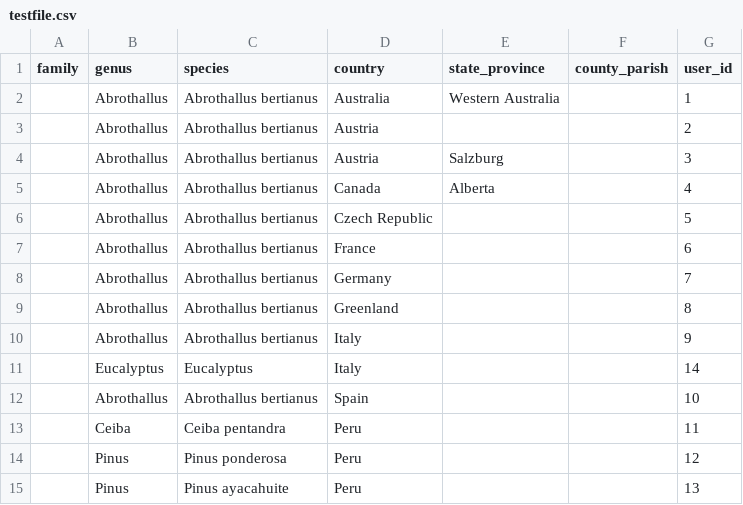
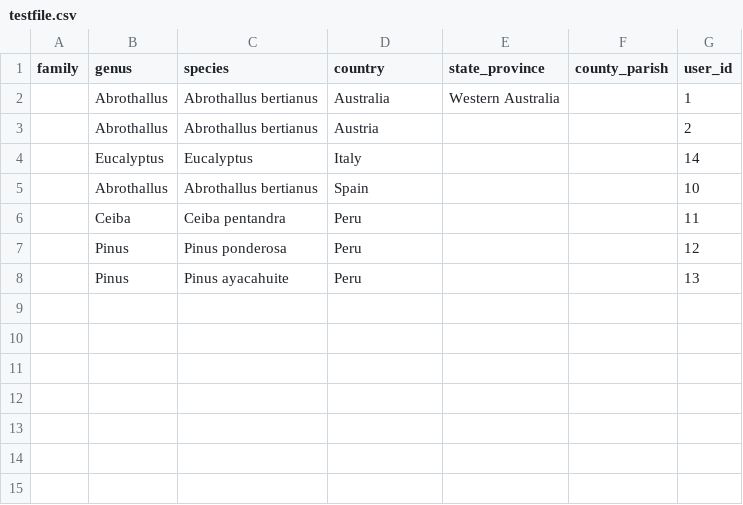
Before and after one commit to ojalaquellueva/nsr, a CSV file: data/user/testfile.csv, drawn as a sheet.

Commit message:
Removed genus and family from input, now populate automatically

```diff
--- a/data/user/testfile.csv
+++ b/data/user/testfile.csv
@@ -3,9 +3,2 @@ family,genus,species,country,state_province,county_parish,user_id
 ,Abrothallus,Abrothallus bertianus,Austria,,,2
-,Abrothallus,Abrothallus bertianus,Austria,Salzburg,,3
-,Abrothallus,Abrothallus bertianus,Canada,Alberta,,4
-,Abrothallus,Abrothallus bertianus,Czech Republic,,,5
-,Abrothallus,Abrothallus bertianus,France,,,6
-,Abrothallus,Abrothallus bertianus,Germany,,,7
-,Abrothallus,Abrothallus bertianus,Greenland,,,8
-,Abrothallus,Abrothallus bertianus,Italy,,,9
 ,Eucalyptus,Eucalyptus,Italy,,,14
```
Also changed, not shown: 11 other files.
